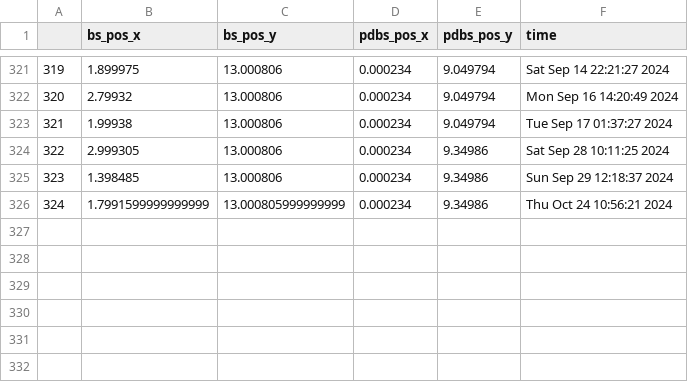
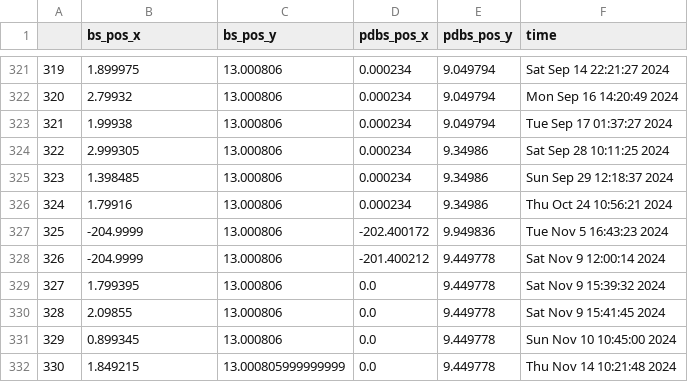
Before and after one commit to NSLS-II-SMI/profile_collection, a CSV file: smi_config.csv, drawn as a sheet; only a part is shown, gaps mark what is left out.

```diff
--- a/smi_config.csv
+++ b/smi_config.csv
@@ -325,2 +325,8 @@
 323,1.398485,13.000806,0.000234,9.34986,Sun Sep 29 12:18:37 2024
-324,1.7991599999999999,13.000805999999999,0.000234,9.34986,Thu Oct 24 10:56:21 2024
+324,1.79916,13.000806,0.000234,9.34986,Thu Oct 24 10:56:21 2024
+325,-204.9999,13.000806,-202.400172,9.949836,Tue Nov  5 16:43:23 2024
+326,-204.9999,13.000806,-201.400212,9.449778,Sat Nov  9 12:00:14 2024
+327,1.799395,13.000806,0.0,9.449778,Sat Nov  9 15:39:32 2024
+328,2.09855,13.000806,0.0,9.449778,Sat Nov  9 15:41:45 2024
+329,0.899345,13.000806,0.0,9.449778,Sun Nov 10 10:45:00 2024
+330,1.849215,13.000805999999999,0.0,9.449778,Thu Nov 14 10:21:48 2024
```
Also changed, not shown: 11 other files.
